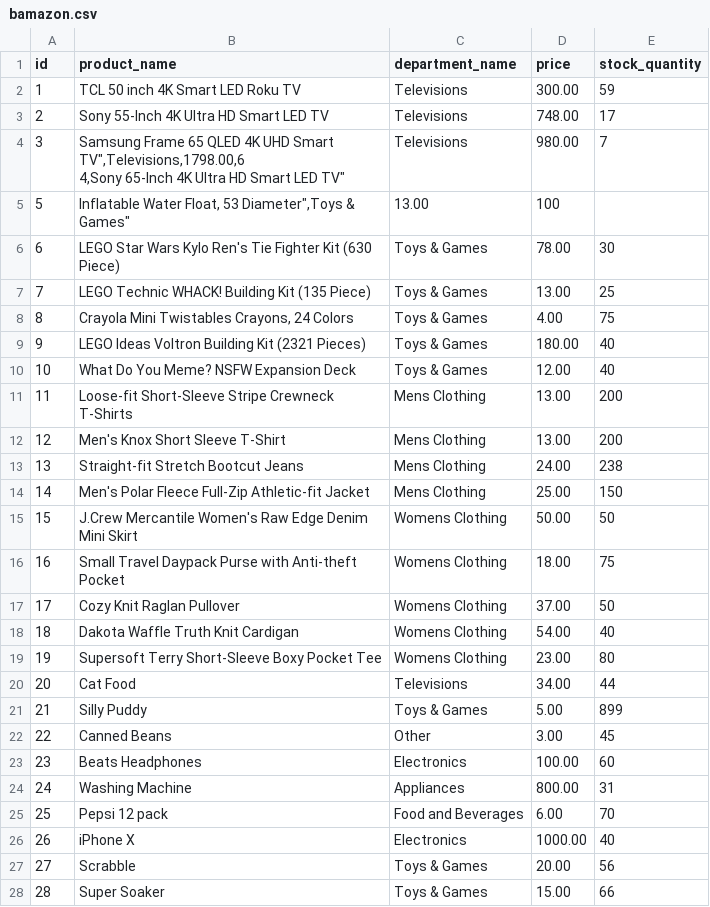
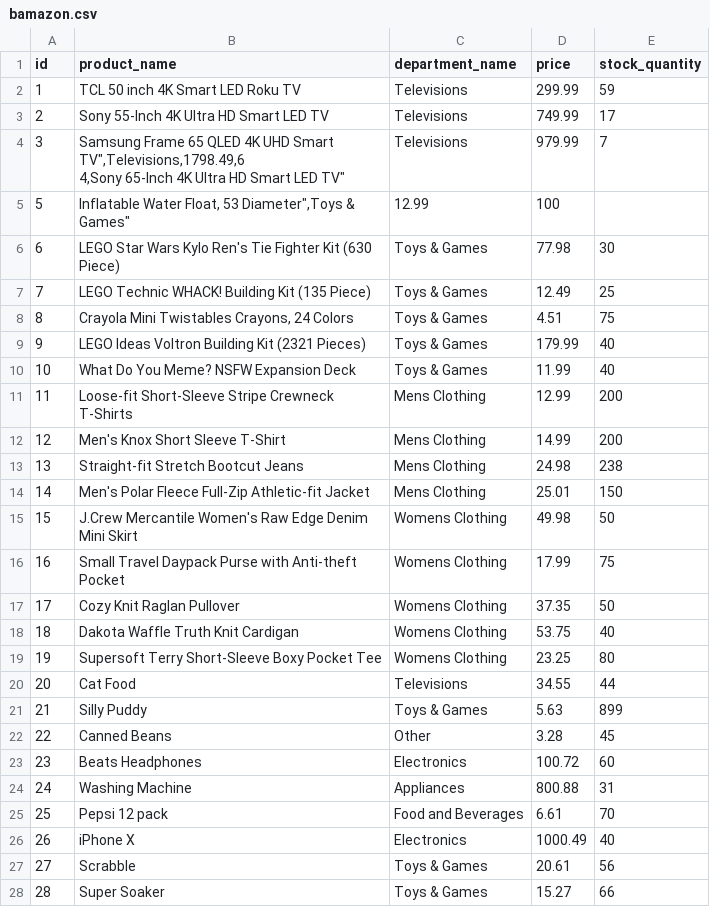
Before and after one commit to NT5K/bAmazon-Express, a CSV file: database/bamazon.csv, drawn as a sheet; only a part is shown; the diff covers the shown part only.

Commit message:
new font, border size, media query margin, bold table, new item success table, query for timestamp, route for most recent updated column, update database.seed, updated .csv prices with decimals

```diff
--- a/database/bamazon.csv
+++ b/database/bamazon.csv
@@ -1,29 +1,29 @@
 id,product_name,department_name,price,stock_quantity
-1,"TCL 50 inch 4K Smart LED Roku TV",Televisions,300.00,59
-2,"Sony 55-Inch 4K Ultra HD Smart LED TV",Televisions,748.00,17
-3,"Samsung Frame 65 QLED 4K UHD Smart TV"",Televisions,1798.00,6
-4,"Sony 65-Inch 4K Ultra HD Smart LED TV",Televisions,980.00,7
-5,"Inflatable Water Float, 53 Diameter"","Toys & Games",13.00,100
-6,"LEGO Star Wars Kylo Ren's Tie Fighter Kit (630 Piece)","Toys & Games",78.00,30
-7,"LEGO Technic WHACK! Building Kit (135 Piece)","Toys & Games",13.00,25
-8,"Crayola Mini Twistables Crayons, 24 Colors","Toys & Games",4.00,75
-9,"LEGO Ideas Voltron Building Kit (2321 Pieces)","Toys & Games",180.00,40
-10,"What Do You Meme? NSFW Expansion Deck","Toys & Games",12.00,40
-11,"Loose-fit Short-Sleeve Stripe Crewneck T-Shirts","Mens Clothing",13.00,200
-12,"Men's Knox Short Sleeve T-Shirt","Mens Clothing",13.00,200
-13,"Straight-fit Stretch Bootcut Jeans","Mens Clothing",24.00,238
-14,"Men's Polar Fleece Full-Zip Athletic-fit Jacket","Mens Clothing",25.00,150
-15,"J.Crew Mercantile Women's Raw Edge Denim Mini Skirt","Womens Clothing",50.00,50
-16,"Small Travel Daypack Purse with Anti-theft Pocket","Womens Clothing",18.00,75
-17,"Cozy Knit Raglan Pullover","Womens Clothing",37.00,50
-18,"Dakota Waffle Truth Knit Cardigan","Womens Clothing",54.00,40
-19,"Supersoft Terry Short-Sleeve Boxy Pocket Tee","Womens Clothing",23.00,80
-20,"Cat Food",Televisions,34.00,44
-21,"Silly Puddy","Toys & Games",5.00,899
-22,"Canned Beans",Other,3.00,45
-23,"Beats Headphones",Electronics,100.00,60
-24,"Washing Machine",Appliances,800.00,31
-25,"Pepsi 12 pack","Food and Beverages",6.00,70
-26,"iPhone X",Electronics,1000.00,40
-27,Scrabble,"Toys & Games",20.00,56
-28,"Super Soaker","Toys & Games",15.00,66
+1,"TCL 50 inch 4K Smart LED Roku TV",Televisions,299.99,59
+2,"Sony 55-Inch 4K Ultra HD Smart LED TV",Televisions,749.99,17
+3,"Samsung Frame 65 QLED 4K UHD Smart TV"",Televisions,1798.49,6
+4,"Sony 65-Inch 4K Ultra HD Smart LED TV",Televisions,979.99,7
+5,"Inflatable Water Float, 53 Diameter"","Toys & Games",12.99,100
+6,"LEGO Star Wars Kylo Ren's Tie Fighter Kit (630 Piece)","Toys & Games",77.98,30
+7,"LEGO Technic WHACK! Building Kit (135 Piece)","Toys & Games",12.49,25
+8,"Crayola Mini Twistables Crayons, 24 Colors","Toys & Games",4.51,75
+9,"LEGO Ideas Voltron Building Kit (2321 Pieces)","Toys & Games",179.99,40
+10,"What Do You Meme? NSFW Expansion Deck","Toys & Games",11.99,40
+11,"Loose-fit Short-Sleeve Stripe Crewneck T-Shirts","Mens Clothing",12.99,200
+12,"Men's Knox Short Sleeve T-Shirt","Mens Clothing",14.99,200
+13,"Straight-fit Stretch Bootcut Jeans","Mens Clothing",24.98,238
+14,"Men's Polar Fleece Full-Zip Athletic-fit Jacket","Mens Clothing",25.01,150
+15,"J.Crew Mercantile Women's Raw Edge Denim Mini Skirt","Womens Clothing",49.98,50
+16,"Small Travel Daypack Purse with Anti-theft Pocket","Womens Clothing",17.99,75
+17,"Cozy Knit Raglan Pullover","Womens Clothing",37.35,50
+18,"Dakota Waffle Truth Knit Cardigan","Womens Clothing",53.75,40
+19,"Supersoft Terry Short-Sleeve Boxy Pocket Tee","Womens Clothing",23.25,80
+20,"Cat Food",Televisions,34.55,44
+21,"Silly Puddy","Toys & Games",5.63,899
+22,"Canned Beans",Other,3.28,45
+23,"Beats Headphones",Electronics,100.72,60
+24,"Washing Machine",Appliances,800.88,31
+25,"Pepsi 12 pack","Food and Beverages",6.61,70
+26,"iPhone X",Electronics,1000.49,40
+27,Scrabble,"Toys & Games",20.61,56
+28,"Super Soaker","Toys & Games",15.27,66
```
Also changed, not shown: 7 edited cells elsewhere in this file, 10 other files.
